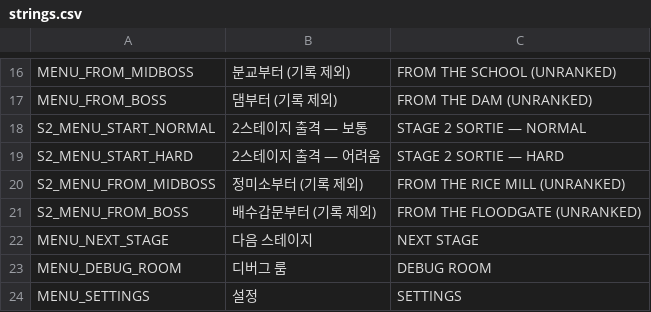
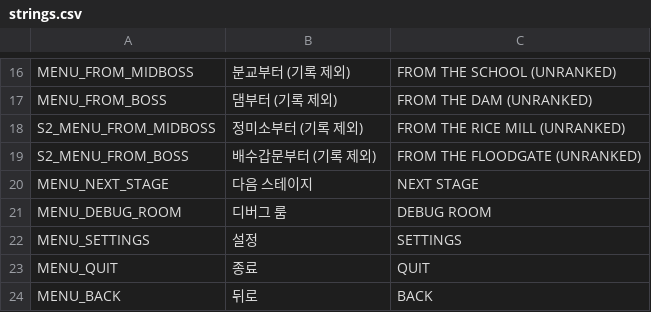
Before and after one commit to scarf005/orca-class, a CSV file: i18n/strings.csv, drawn as a sheet; only a part is shown, gaps mark what is left out; the shorter side is filled out with more unchanged rows.

```diff
--- a/i18n/strings.csv
+++ b/i18n/strings.csv
@@ -17,4 +17,2 @@ MENU_FROM_MIDBOSS,분교부터 (기록 제외),FROM THE SCHOOL (UNRANKED)
 MENU_FROM_BOSS,댐부터 (기록 제외),FROM THE DAM (UNRANKED)
-S2_MENU_START_NORMAL,2스테이지 출격 — 보통,STAGE 2 SORTIE — NORMAL
-S2_MENU_START_HARD,2스테이지 출격 — 어려움,STAGE 2 SORTIE — HARD
 S2_MENU_FROM_MIDBOSS,정미소부터 (기록 제외),FROM THE RICE MILL (UNRANKED)
```
Also changed, not shown: 7 other files.
